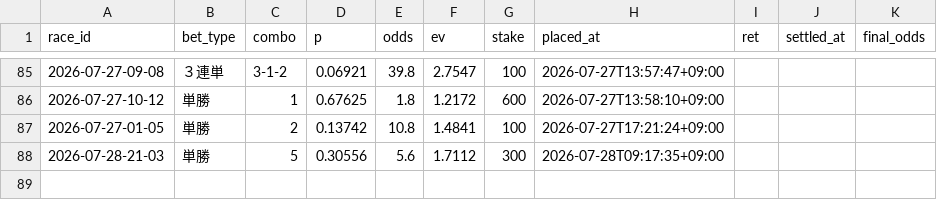
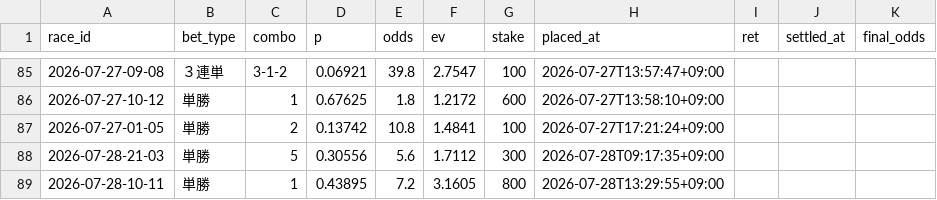
Before and after one commit to denden56-cloud/boatrace-papertrade, a CSV file: state/bets.csv, drawn as a sheet; only a part is shown, gaps mark what is left out; the diff names each change by its address in the sheet, - before the commit and + after, or states it on an @@ line.

```diff
--- a/state/bets.csv
+++ b/state/bets.csv
+row 89: 2026-07-28-10-11 | 単勝 | 1 | 0.43895 | 7.2 | 3.1605 | 800 | 2026-07-28T13:29:55+09:00
```
Also changed, not shown: state/beforeinfo.csv, state/checked.csv, 2 other files.
